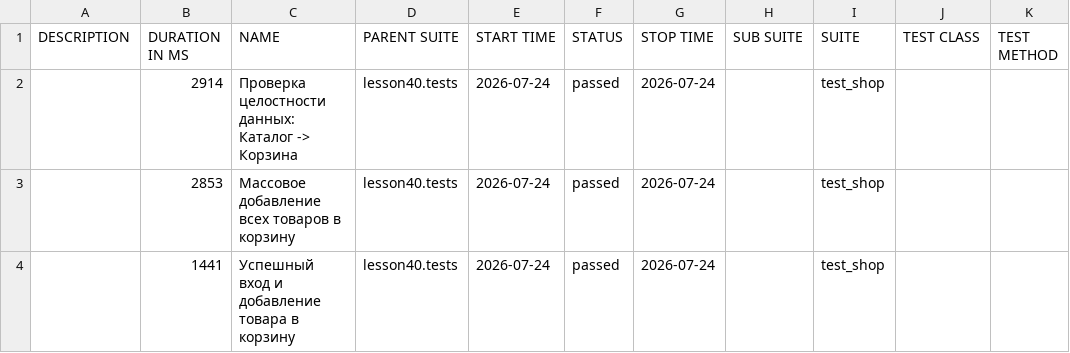
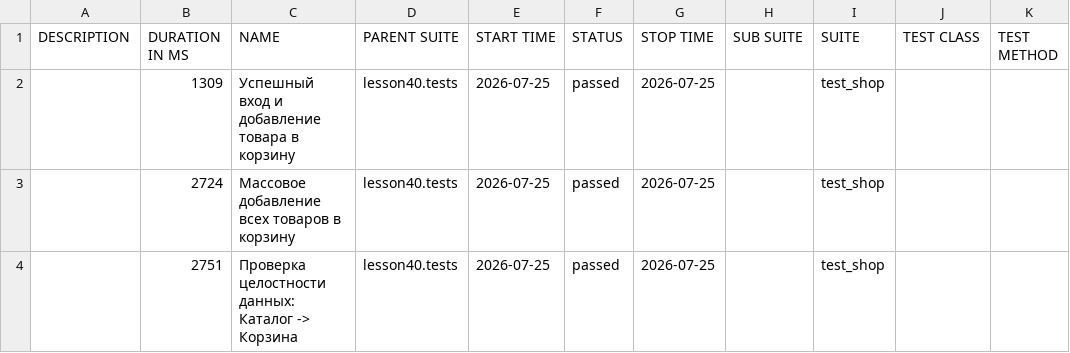
Before and after one commit to marinadieulina-droid/automation, a CSV file: data/suites.csv, drawn as a sheet.

```diff
--- a/data/suites.csv
+++ b/data/suites.csv
@@ -1,4 +1,4 @@
 "DESCRIPTION","DURATION IN MS","NAME","PARENT SUITE","START TIME","STATUS","STOP TIME","SUB SUITE","SUITE","TEST CLASS","TEST METHOD"
-"","2914","Проверка целостности данных: Каталог -> Корзина","lesson40.tests","2026-07-24","passed","2026-07-24","","test_shop","",""
-"","2853","Массовое добавление всех товаров в корзину","lesson40.tests","2026-07-24","passed","2026-07-24","","test_shop","",""
-"","1441","Успешный вход и добавление товара в корзину","lesson40.tests","2026-07-24","passed","2026-07-24","","test_shop","",""
+"","1309","Успешный вход и добавление товара в корзину","lesson40.tests","2026-07-25","passed","2026-07-25","","test_shop","",""
+"","2724","Массовое добавление всех товаров в корзину","lesson40.tests","2026-07-25","passed","2026-07-25","","test_shop","",""
+"","2751","Проверка целостности данных: Каталог -> Корзина","lesson40.tests","2026-07-25","passed","2026-07-25","","test_shop","",""
```
Also changed, not shown: 24 other files.
